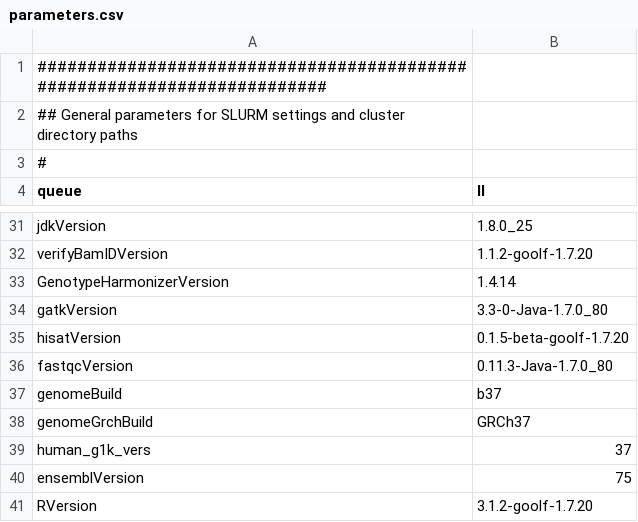
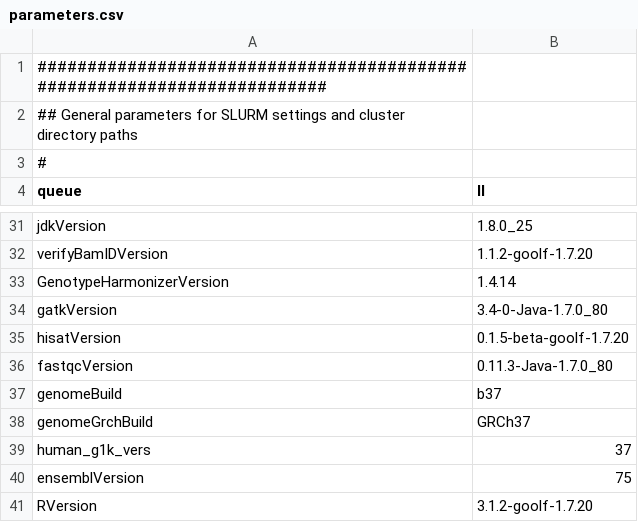
Before and after one commit to molgenis/molgenis-pipelines, a CSV file: compute5/Public_RNA-seq_QC/parameters.csv, drawn as a sheet; only a part is shown, gaps mark what is left out.

```diff
--- a/compute5/Public_RNA-seq_QC/parameters.csv
+++ b/compute5/Public_RNA-seq_QC/parameters.csv
@@ -33,3 +33,3 @@ verifyBamIDVersion,1.1.2-goolf-1.7.20
 GenotypeHarmonizerVersion,1.4.14
-gatkVersion,3.3-0-Java-1.7.0_80
+gatkVersion,3.4-0-Java-1.7.0_80
 hisatVersion,0.1.5-beta-goolf-1.7.20
```
Also changed, not shown: compute5/Public_RNA-seq_QC/parameters.converted.csv, 7 other files.
